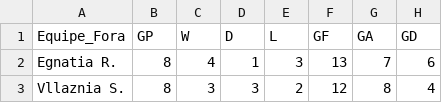
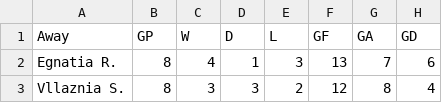
Before and after one commit to scooby75/jogosdodia, a CSV file: equipes_fora.csv, drawn as a sheet; only a part is shown; the diff names each change by its address in the sheet, - before the commit and + after, or states it on an @@ line.

Commit message:
Update equipes_fora.csv

```diff
--- a/equipes_fora.csv
+++ b/equipes_fora.csv
-A1: Equipe_Fora
+A1: Away
```
